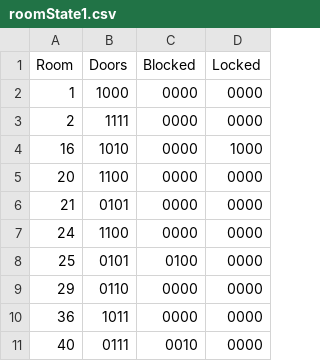
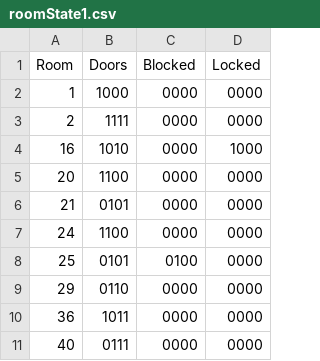
Before and after one commit to PJDahl/Grid-Dungeon-Manager, a CSV file: saves/roomState1.csv, drawn as a sheet.

```diff
--- a/saves/roomState1.csv
+++ b/saves/roomState1.csv
@@ -10,2 +10,2 @@ Room,Doors,Blocked,Locked
 36,1011,0000,0000
-40,0111,0010,0000
+40,0111,0000,0000
```
Also changed, not shown: 2 other files.
